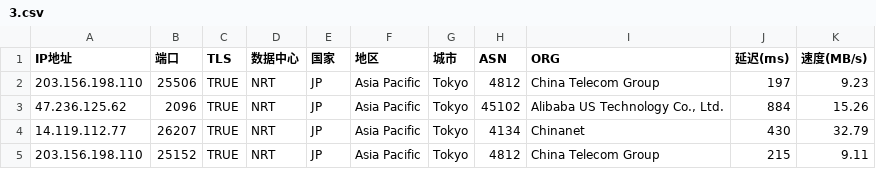
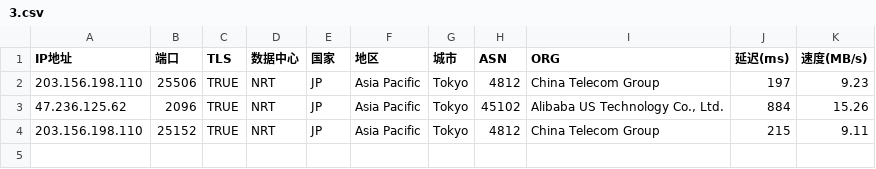
Before and after one commit to mmmOvO/m, a CSV file: 3.csv, drawn as a sheet; the diff names each change by its address in the sheet, - before the commit and + after, or states it on an @@ line.

```diff
--- a/3.csv
+++ b/3.csv
-row 4: 14.119.112.77 | 26207 | TRUE | NRT | JP | Asia Pacific | Tokyo | 4134 | Chinanet | 430 | 32.79
```
Also changed, not shown: 2.csv.
